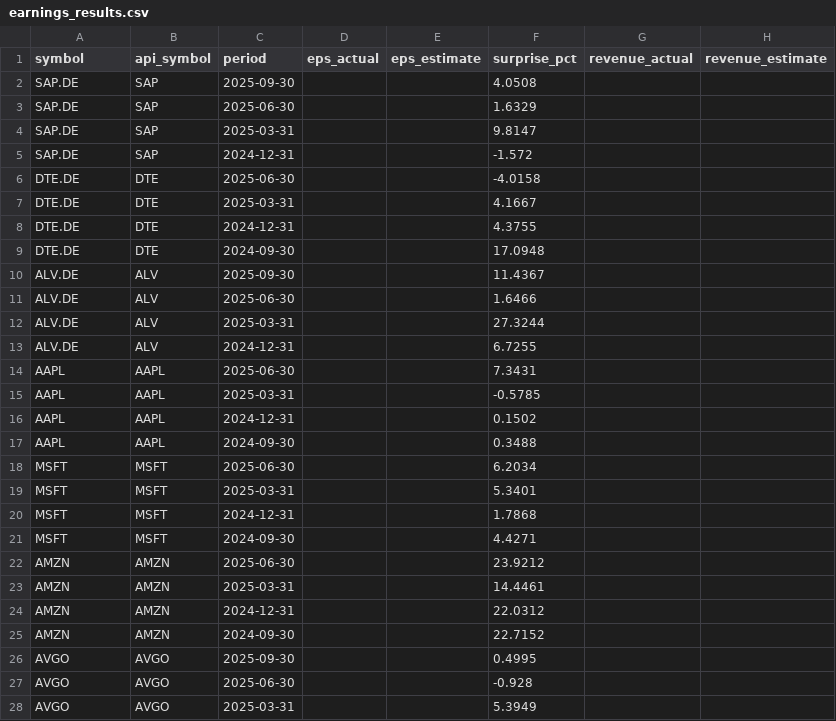
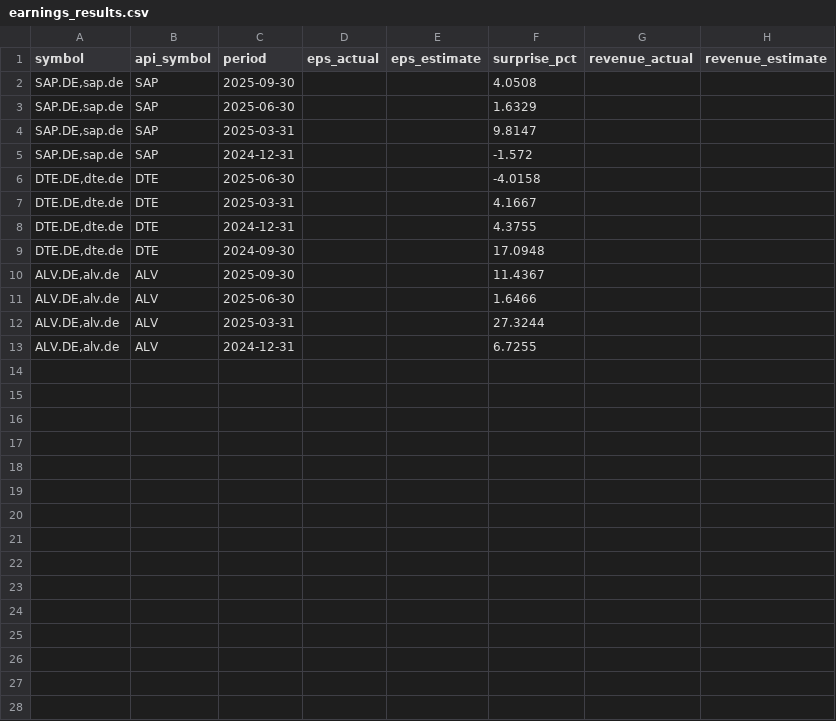
Before and after one commit to eugenferber616-design/Analyse-Pro, a CSV file: data/processed/earnings_results.csv, drawn as a sheet; only a part is shown; the diff covers the shown part only.

```diff
--- a/data/processed/earnings_results.csv
+++ b/data/processed/earnings_results.csv
@@ -1,28 +1,13 @@
 symbol,api_symbol,period,eps_actual,eps_estimate,surprise_pct,revenue_actual,revenue_estimate
-SAP.DE,SAP,2025-09-30,,,4.0508,,
-SAP.DE,SAP,2025-06-30,,,1.6329,,
-SAP.DE,SAP,2025-03-31,,,9.8147,,
-SAP.DE,SAP,2024-12-31,,,-1.572,,
-DTE.DE,DTE,2025-06-30,,,-4.0158,,
-DTE.DE,DTE,2025-03-31,,,4.1667,,
-DTE.DE,DTE,2024-12-31,,,4.3755,,
-DTE.DE,DTE,2024-09-30,,,17.0948,,
-ALV.DE,ALV,2025-09-30,,,11.4367,,
-ALV.DE,ALV,2025-06-30,,,1.6466,,
-ALV.DE,ALV,2025-03-31,,,27.3244,,
-ALV.DE,ALV,2024-12-31,,,6.7255,,
-AAPL,AAPL,2025-06-30,,,7.3431,,
-AAPL,AAPL,2025-03-31,,,-0.5785,,
-AAPL,AAPL,2024-12-31,,,0.1502,,
-AAPL,AAPL,2024-09-30,,,0.3488,,
-MSFT,MSFT,2025-06-30,,,6.2034,,
-MSFT,MSFT,2025-03-31,,,5.3401,,
-MSFT,MSFT,2024-12-31,,,1.7868,,
-MSFT,MSFT,2024-09-30,,,4.4271,,
-AMZN,AMZN,2025-06-30,,,23.9212,,
-AMZN,AMZN,2025-03-31,,,14.4461,,
-AMZN,AMZN,2024-12-31,,,22.0312,,
-AMZN,AMZN,2024-09-30,,,22.7152,,
-AVGO,AVGO,2025-09-30,,,0.4995,,
-AVGO,AVGO,2025-06-30,,,-0.928,,
-AVGO,AVGO,2025-03-31,,,5.3949,,
+"SAP.DE,sap.de",SAP,2025-09-30,,,4.0508,,
+"SAP.DE,sap.de",SAP,2025-06-30,,,1.6329,,
+"SAP.DE,sap.de",SAP,2025-03-31,,,9.8147,,
+"SAP.DE,sap.de",SAP,2024-12-31,,,-1.572,,
+"DTE.DE,dte.de",DTE,2025-06-30,,,-4.0158,,
+"DTE.DE,dte.de",DTE,2025-03-31,,,4.1667,,
+"DTE.DE,dte.de",DTE,2024-12-31,,,4.3755,,
+"DTE.DE,dte.de",DTE,2024-09-30,,,17.0948,,
+"ALV.DE,alv.de",ALV,2025-09-30,,,11.4367,,
+"ALV.DE,alv.de",ALV,2025-06-30,,,1.6466,,
+"ALV.DE,alv.de",ALV,2025-03-31,,,27.3244,,
+"ALV.DE,alv.de",ALV,2024-12-31,,,6.7255,,
```
Also changed, not shown: 13 removed rows elsewhere in this file, data/processed/cds_proxy.csv, data/processed/fundamentals_core.csv, 11 other files.
